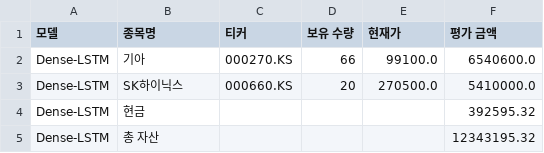
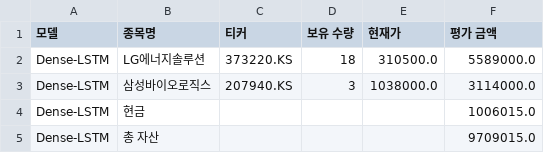
Before and after one commit to chesin1/-stock-ai-kr, a CSV file: data/dense_lstm_portfolio_final.csv, drawn as a sheet.

```diff
--- a/data/dense_lstm_portfolio_final.csv
+++ b/data/dense_lstm_portfolio_final.csv
@@ -1,5 +1,5 @@
 모델,종목명,티커,보유 수량,현재가,평가 금액
-Dense-LSTM,기아,000270.KS,66,99100.0,6540600.0
-Dense-LSTM,SK하이닉스,000660.KS,20,270500.0,5410000.0
-Dense-LSTM,현금,,,,392595.32
-Dense-LSTM,총 자산,,,,12343195.32
+Dense-LSTM,LG에너지솔루션,373220.KS,18,310500.0,5589000.0
+Dense-LSTM,삼성바이오로직스,207940.KS,3,1038000.0,3114000.0
+Dense-LSTM,현금,,,,1006015.0
+Dense-LSTM,총 자산,,,,9709015.0
```
Also changed, not shown: data/gb_1d_portfolio_final.csv, data/gb_20d_portfolio_final.csv, 4 other files.
